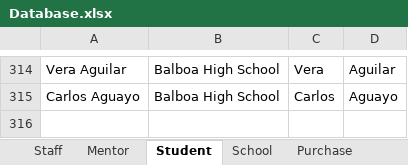
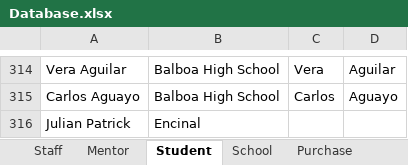
Before and after one commit to abaileyjr/ToolCheckGUI, an Excel workbook: Database.xlsx, sheet Student, drawn as a sheet; only a part is shown, gaps mark what is left out; values as stored, in another font and other column widths than the file's, no borders; the diff names each change by its address in the sheet, - before the commit and + after, or states it on an @@ line.

```diff
--- a/Database.xlsx (sheet Student)
+++ b/Database.xlsx (sheet Student)
+row 316: Julian Patrick | Encinal
```
Also changed, not shown: sheet Purchase, sheet Tool Log, sheet Purchase Log, sheet Tool, sheet School, 9 other files.
